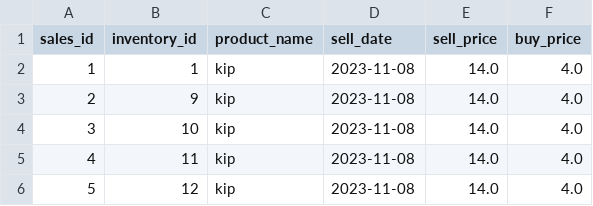
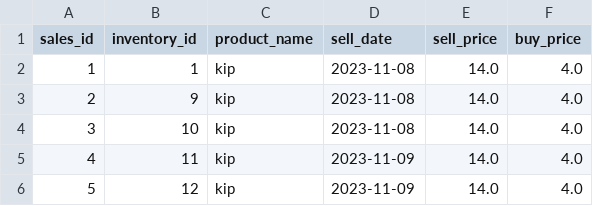
Before and after one commit to Coent50/Superpy, a CSV file: sales.csv, drawn as a sheet.

```diff
--- a/sales.csv
+++ b/sales.csv
@@ -4,3 +4,3 @@ sales_id,inventory_id,product_name,sell_date,sell_price,buy_price,
 3,10,kip,2023-11-08,14.0,4.0,
-4,11,kip,2023-11-08,14.0,4.0,
-5,12,kip,2023-11-08,14.0,4.0,
+4,11,kip,2023-11-09,14.0,4.0,
+5,12,kip,2023-11-09,14.0,4.0,
```
Also changed, not shown: 2 other files.
